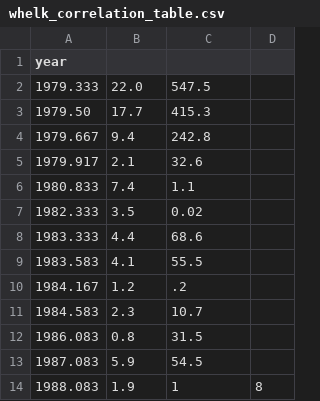
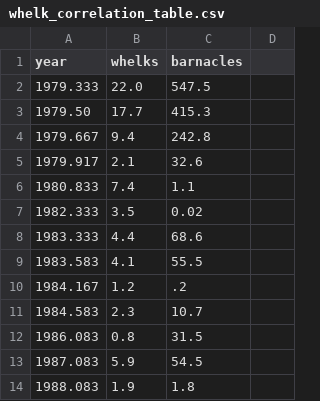
Before and after one commit to concavegit/oh-barnacles, a CSV file: data/whelk_correlation_table.csv, drawn as a sheet; the diff names each change by its address in the sheet, - before the commit and + after, or states it on an @@ line.

Commit message:
fix whelk csv

```diff
--- a/data/whelk_correlation_table.csv
+++ b/data/whelk_correlation_table.csv
-B1: (empty)
+B1: whelks
-C1: (empty)
+C1: barnacles
-C14 (barnacles): 1
+C14 (barnacles): 1.8
-D14: 8
+D14: (empty)
```
Also changed, not shown: 1 other file.
